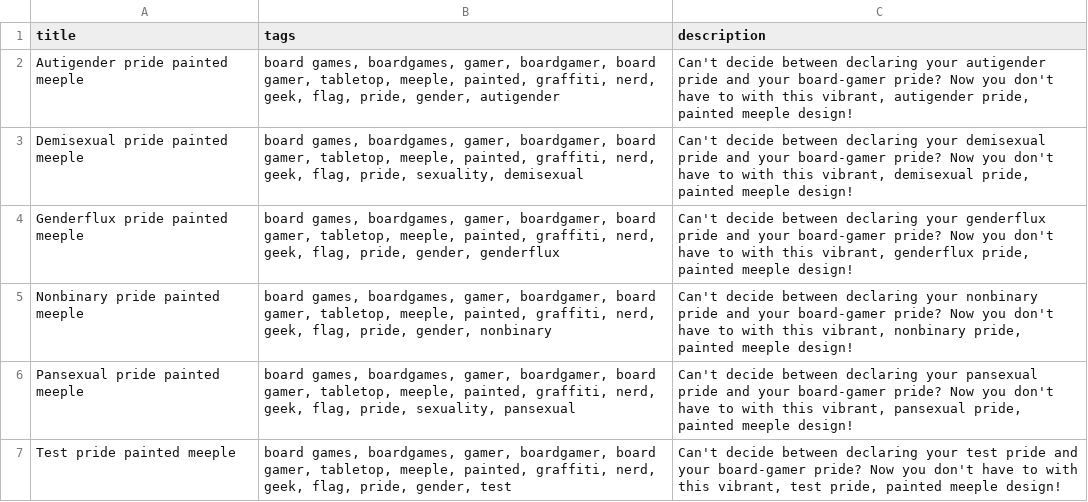
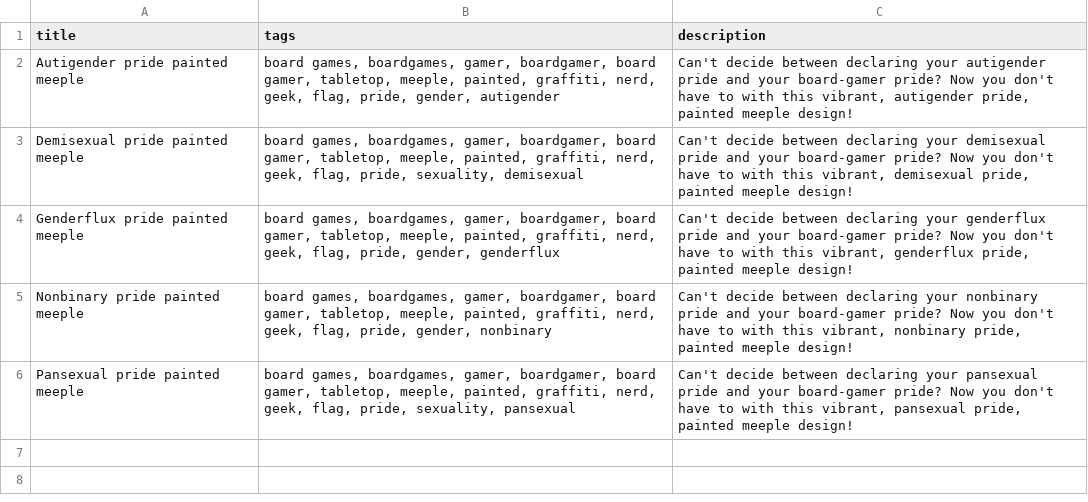
Before and after one commit to OzLocke/learn-python, a CSV file: lgbt-flags-meeples/metadata.csv, drawn as a sheet; the diff names each change by its address in the sheet, - before the commit and + after, or states it on an @@ line.

Commit message:
updated entries, ran code

```diff
--- a/lgbt-flags-meeples/metadata.csv
+++ b/lgbt-flags-meeples/metadata.csv
-row 7: Test pride painted meeple | board games, boardgames, gamer, boardgamer, board gamer, tabletop, meeple, painted, graffiti, nerd, geek, flag, pride, gender, test | Can't decide between declaring your test pride and your board-gamer pride? Now you don't have to with this vibrant, test pride, painted meeple design!
```
Also changed, not shown: 1 other file.
